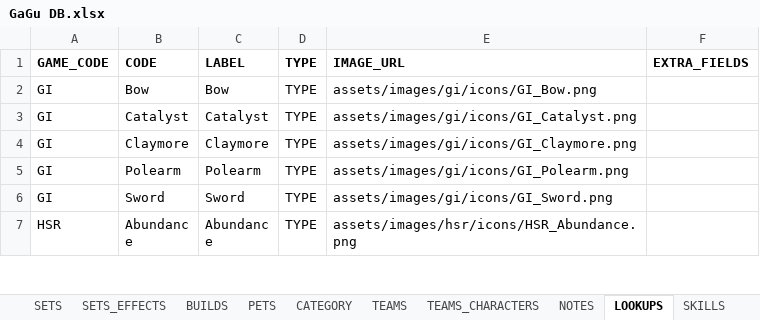
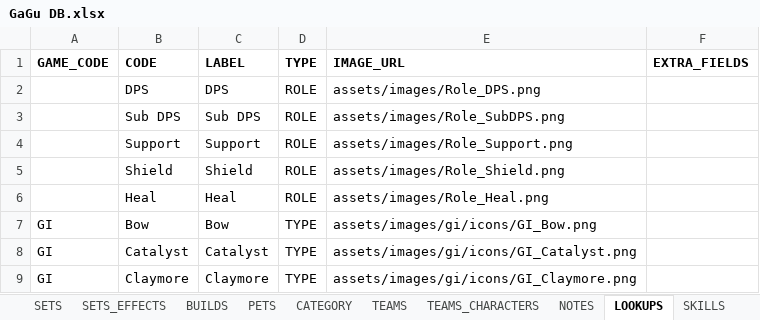
Before and after one commit to Muath-AlBassam/game-guides, an Excel workbook: docs/assets/GaGu DB.xlsx, sheet LOOKUPS, drawn as a sheet; only a part is shown; the shorter side is filled out with more unchanged rows; values as stored, in another font and other column widths than the file's, no borders; charts and pictures and table styles not drawn; the diff names each change by its address in the sheet, - before the commit and + after, or states it on an @@ line.

```diff
--- a/docs/assets/GaGu DB.xlsx (sheet LOOKUPS)
+++ b/docs/assets/GaGu DB.xlsx (sheet LOOKUPS)
+row 2:  | DPS | DPS | ROLE | assets/images/Role_DPS.png
+row 3:  | Sub DPS | Sub DPS | ROLE | assets/images/Role_SubDPS.png
+row 4:  | Support | Support | ROLE | assets/images/Role_Support.png
+row 5:  | Shield | Shield | ROLE | assets/images/Role_Shield.png
+row 6:  | Heal | Heal | ROLE | assets/images/Role_Heal.png
```
Also changed, not shown: sheet BUILDS, sheet TEAMS_CHARACTERS, sheet SETS_EFFECTS, sheet WEAPONS, sheet CHARACTERS, sheet TEAMS, 2 more sheets, other sheet tabs, charts or pictures, src/assets/GaGu DB.xlsx, 18 other files.
